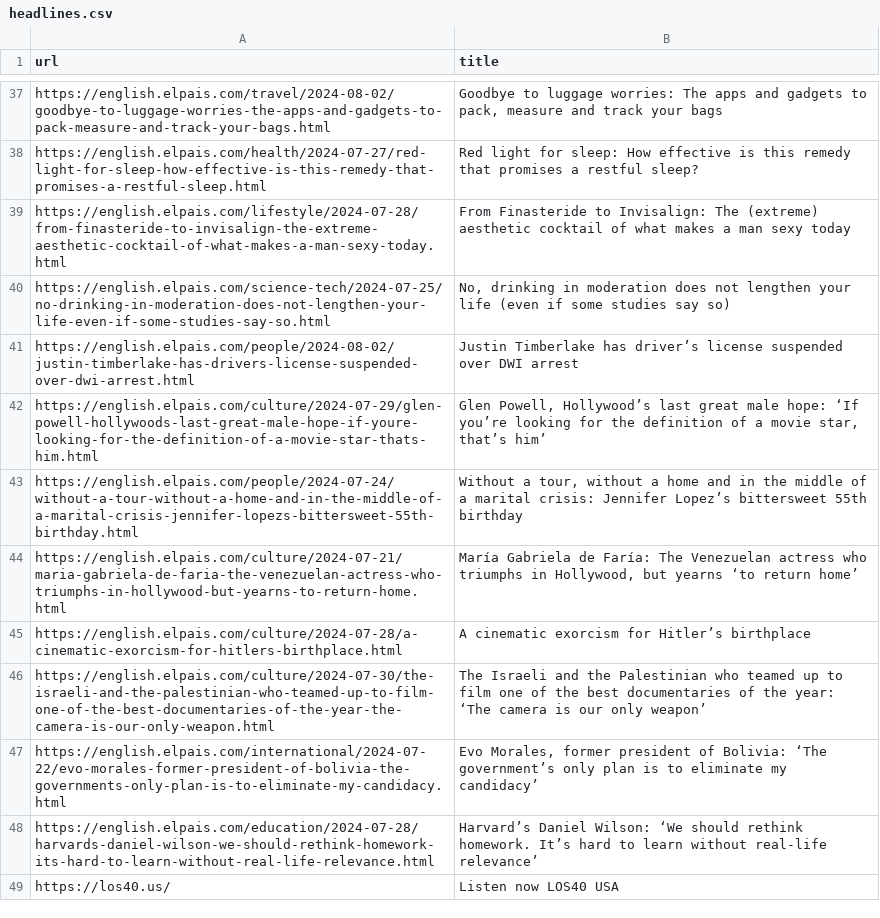
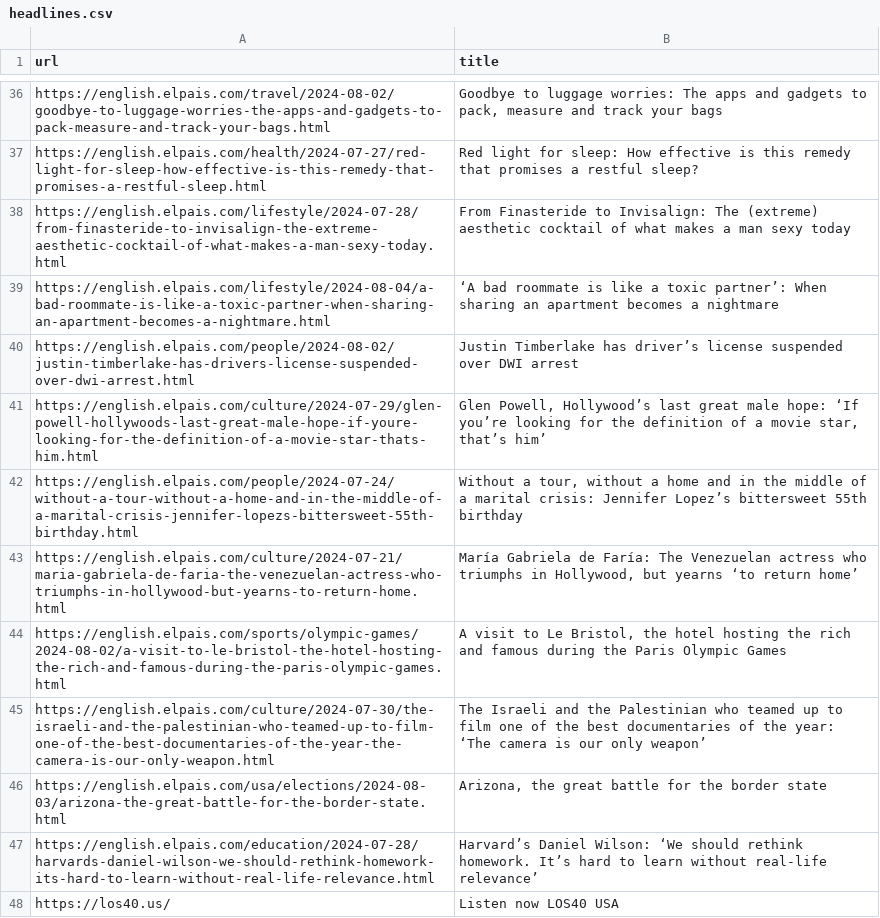
Before and after one commit to jsoma/scraper-sample, a CSV file: headlines.csv, drawn as a sheet; only a part is shown, gaps mark what is left out; the diff covers the shown part only.

```diff
--- a/headlines.csv
+++ b/headlines.csv
@@ -39,3 +38,3 @@ https://english.elpais.com/health/2024-07-27/red-light-for-sleep-how-effective-i
 https://english.elpais.com/lifestyle/2024-07-28/from-finasteride-to-invisalign-the-extreme-aesthetic-cocktail-of-what-makes-a-man-sexy-today.html,From Finasteride to Invisalign: The (extreme) aesthetic cocktail of what makes a man sexy today
-https://english.elpais.com/science-tech/2024-07-25/no-drinking-in-moderation-does-not-lengthen-your-life-even-if-some-studies-say-so.html,"No, drinking in moderation does not lengthen your life (even if some studies say so)"
+https://english.elpais.com/lifestyle/2024-08-04/a-bad-roommate-is-like-a-toxic-partner-when-sharing-an-apartment-becomes-a-nightmare.html,‘A bad roommate is like a toxic partner’: When sharing an apartment becomes a nightmare
 https://english.elpais.com/people/2024-08-02/justin-timberlake-has-drivers-license-suspended-over-dwi-arrest.html,Justin Timberlake has driver’s license suspended over DWI arrest
@@ -44,5 +43,5 @@ https://english.elpais.com/people/2024-07-24/without-a-tour-without-a-home-and-i
 https://english.elpais.com/culture/2024-07-21/maria-gabriela-de-faria-the-venezuelan-actress-who-triumphs-in-hollywood-but-yearns-to-return-home.html,"María Gabriela de Faría: The Venezuelan actress who triumphs in Hollywood, but yearns ‘to return home’"
-https://english.elpais.com/culture/2024-07-28/a-cinematic-exorcism-for-hitlers-birthplace.html,A cinematic exorcism for Hitler’s birthplace
+https://english.elpais.com/sports/olympic-games/2024-08-02/a-visit-to-le-bristol-the-hotel-hosting-the-rich-and-famous-during-the-paris-olympic-games.html,"A visit to Le Bristol, the hotel hosting the rich and famous during the Paris Olympic Games  "
 https://english.elpais.com/culture/2024-07-30/the-israeli-and-the-palestinian-who-teamed-up-to-film-one-of-the-best-documentaries-of-the-year-the-camera-is-our-only-weapon.html,The Israeli and the Palestinian who teamed up to film one of the best documentaries of the year: ‘The camera is our only weapon’
-https://english.elpais.com/international/2024-07-22/evo-morales-former-president-of-bolivia-the-governments-only-plan-is-to-eliminate-my-candidacy.html,"Evo Morales, former president of Bolivia: ‘The government’s only plan is to eliminate my candidacy’"
+https://english.elpais.com/usa/elections/2024-08-03/arizona-the-great-battle-for-the-border-state.html,"Arizona, the great battle for the border state"
 https://english.elpais.com/education/2024-07-28/harvards-daniel-wilson-we-should-rethink-homework-its-hard-to-learn-without-real-life-relevance.html,Harvard’s Daniel Wilson: ‘We should rethink homework. It’s hard to learn without real-life relevance’
```
Also changed, not shown: 10 added rows, 10 removed rows and 3 moved rows elsewhere in this file.
